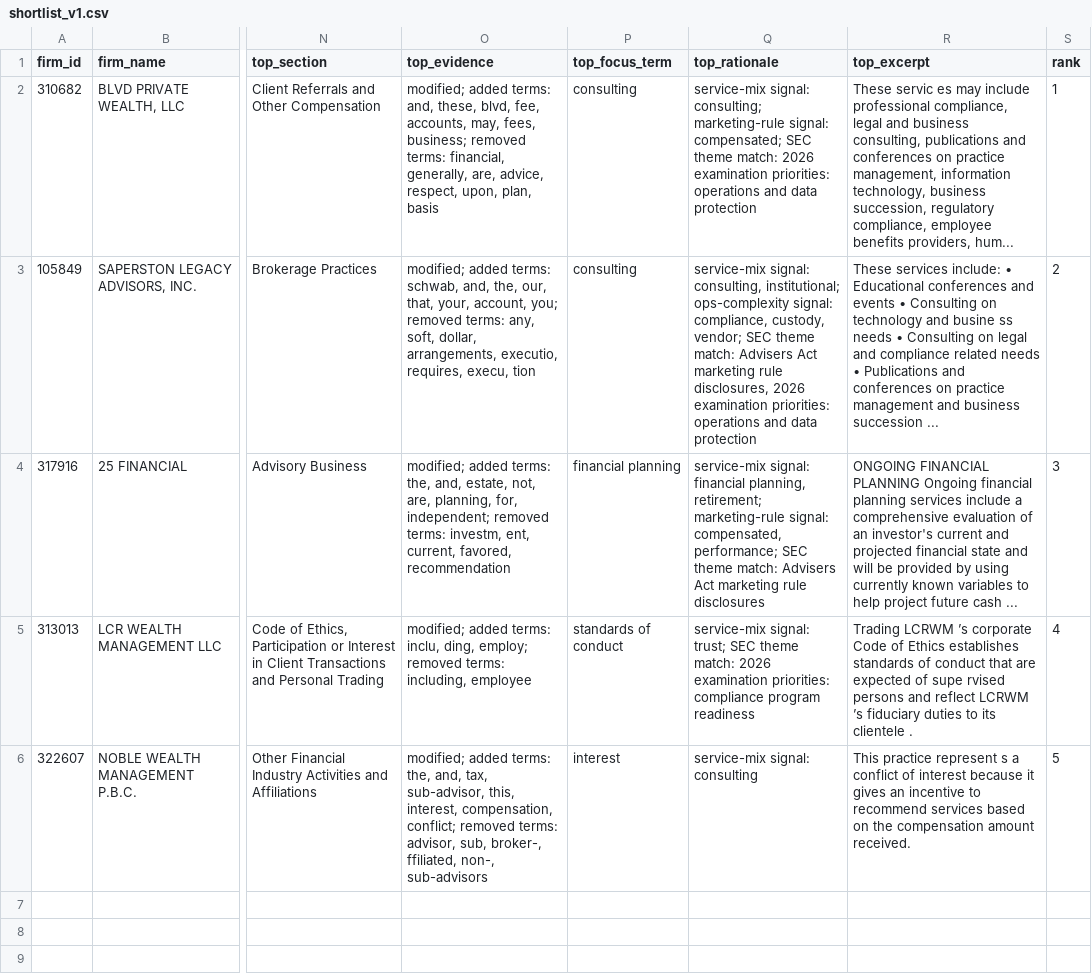
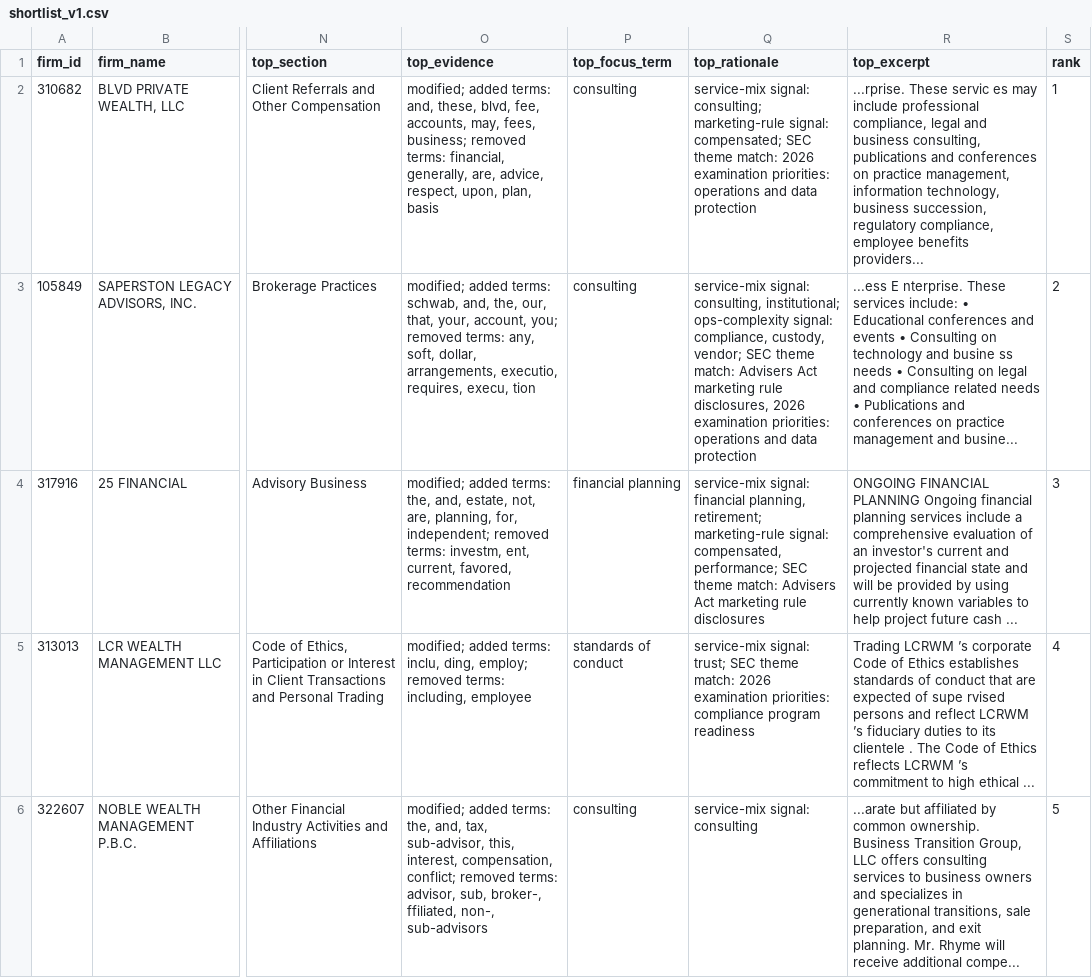
Before and after one commit to altiratech/ria-inflection-engine, a CSV file: data/canonical/first_slice/shortlist_v1.csv, drawn as a sheet; only a part is shown, gaps mark what is left out; the diff names each change by its address in the sheet, - before the commit and + after, or states it on an @@ line.

Commit message:
Improve subsection-aware evidence excerpts

```diff
--- a/data/canonical/first_slice/shortlist_v1.csv
+++ b/data/canonical/first_slice/shortlist_v1.csv
-R2 (top_excerpt): These servic es may include professional compliance, legal and business consulting, publications and conferences on practice management, information technology, business succession, regulatory compliance, employee benefits providers, hum...
+R2 (top_excerpt): ...rprise. These servic es may include professional compliance, legal and business consulting, publications and conferences on practice management, information technology, business succession, regulatory compliance, employee benefits providers...
-R3 (top_excerpt): These services include: • Educational conferences and events • Consulting on technology and busine ss needs • Consulting on legal and compliance related needs • Publications and conferences on practice management and business succession ...
+R3 (top_excerpt): ...ess E nterprise. These services include: • Educational conferences and events • Consulting on technology and busine ss needs • Consulting on legal and compliance related needs • Publications and conferences on practice management and busine...
-R5 (top_excerpt): …clientele .
+R5 (top_excerpt): …clientele . The Code of Ethics reflects LCRWM ’s commitment to high ethical ...
-P6 (top_focus_term): interest
+P6 (top_focus_term): consulting
-R6 (top_excerpt): This practice represent s a conflict of interest because it gives an incentive to recommend services based on the compensation amount received.
+R6 (top_excerpt): ...arate but affiliated by common ownership. Business Transition Group, LLC offers consulting services to business owners and specializes in generational transitions, sale preparation, and exit planning. Mr. Rhyme will receive additional compe...
```
Also changed, not shown: 5 other files.
